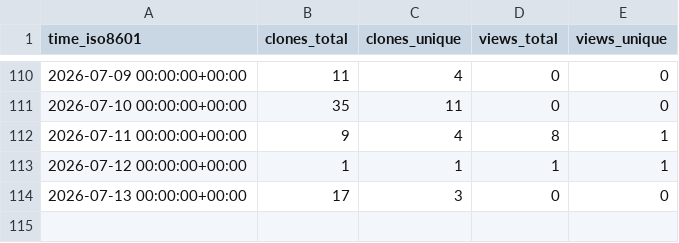
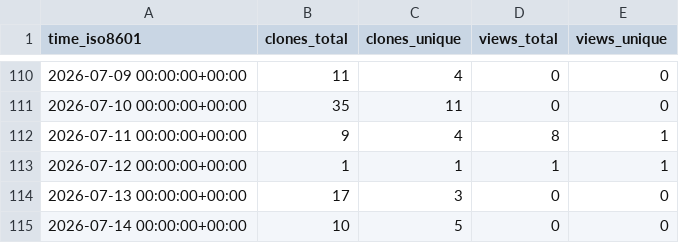
Before and after one commit to mponagandla/Python-Resume-Generator, a CSV file: mponagandla/Python-Resume-Generator/ghrs-data/views_clones_aggregate.csv, drawn as a sheet; only a part is shown, gaps mark what is left out.

```diff
--- a/mponagandla/Python-Resume-Generator/ghrs-data/views_clones_aggregate.csv
+++ b/mponagandla/Python-Resume-Generator/ghrs-data/views_clones_aggregate.csv
@@ -114 +114,2 @@ time_iso8601,clones_total,clones_unique,views_total,views_unique
 2026-07-13 00:00:00+00:00,17,3,0,0
+2026-07-14 00:00:00+00:00,10,5,0,0
```
Also changed, not shown: 1 other file.
